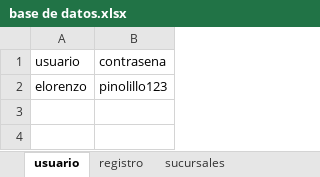
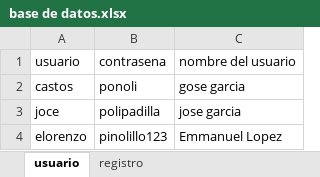
Before and after one commit to 14homeless14/posteo, an Excel workbook: base de datos.xlsx, sheet usuario, drawn as a sheet; values as stored, in another font and other column widths than the file's, no borders; charts and pictures and table styles not drawn; addresses are those after the commit; the diff names each change by its address in the sheet, - before the commit and + after, or states it on an @@ line.

Commit message:
Actualizar archivos de plantilla y estilos para mejorar la interfaz de usuario

```diff
--- a/base de datos.xlsx (sheet usuario)
+++ b/base de datos.xlsx (sheet usuario)
-sheet tab: sucursales
+column C, row 1: nombre del usuario; row 4: Emmanuel Lopez
+row 2: castos | ponoli | gose garcia
+row 3: joce | polipadilla | jose garcia
```
Also changed, not shown: charts or pictures, 7 other files.
